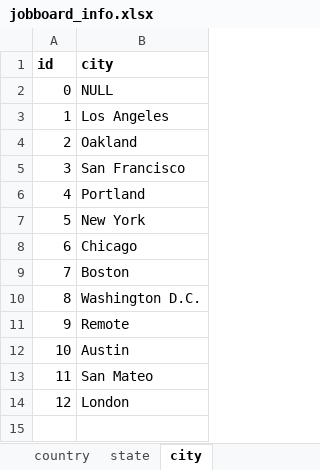
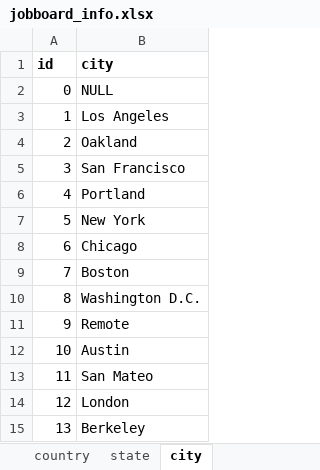
Before and after one commit to jaimiles23/jobboard_visitor, an Excel workbook: jobboard_info.xlsx, sheet city, drawn as a sheet; values as stored, in another font and other column widths than the file's, no borders; the diff names each change by its address in the sheet, - before the commit and + after, or states it on an @@ line.

```diff
--- a/jobboard_info.xlsx (sheet city)
+++ b/jobboard_info.xlsx (sheet city)
+row 15: 13 | Berkeley
```
Also changed, not shown: sheet job_sites, 3 other files.
